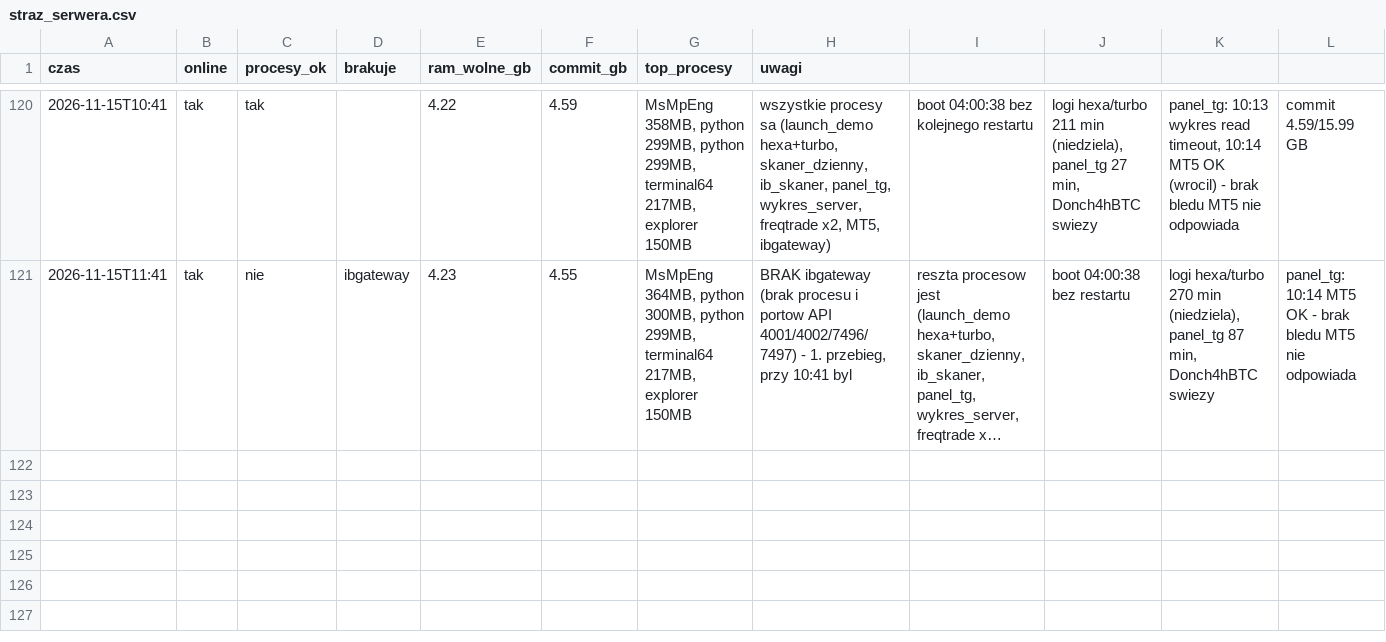
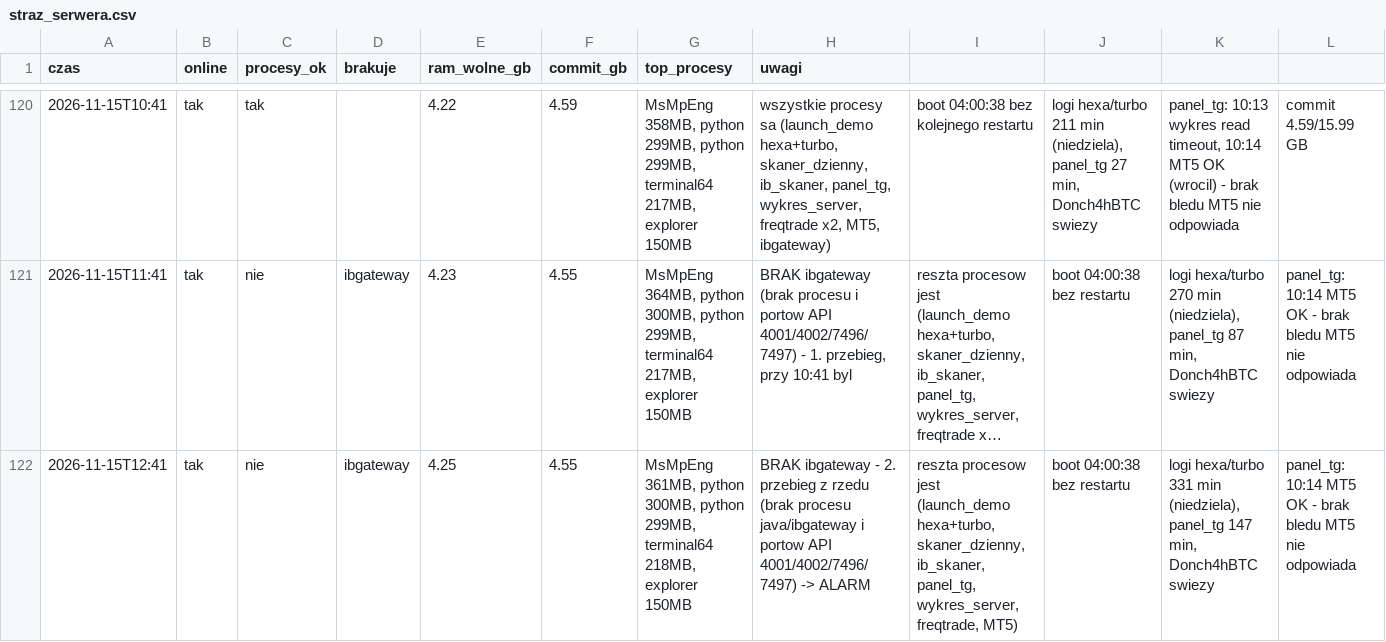
Before and after one commit to ktrutwin-png/krypto-raport, a CSV file: reports/straz_serwera.csv, drawn as a sheet; only a part is shown, gaps mark what is left out; long unchanged cells end in …; rows hold the shown columns only; the diff names each change by its address in the sheet, - before the commit and + after, or states it on an @@ line.

```diff
--- a/reports/straz_serwera.csv
+++ b/reports/straz_serwera.csv
+row 122: 2026-11-15T12:41 | tak | nie | ibgateway | 4.25 | 4.55 | MsMpEng 361MB, python 300MB, python 299MB, terminal64 218MB, explorer 150MB | BRAK ibgateway - 2. przebieg z rzedu (brak procesu java/ibgateway i portow API 4001/4002/7496/7497) -> ALARM | reszta procesow jest (launch_demo hexa+turbo, skaner_dzienny, ib_skaner, panel_tg, wykres_server, freqtrade, MT5) | boot 04:00:38 bez restartu | logi hexa/turbo 331 min (niedziela), panel_tg 147 min, Donch4hBTC swiezy | panel_tg: 10:14 MT5 OK - brak bledu MT5 nie odpowiada
```
Also changed, not shown: 1 other file.
